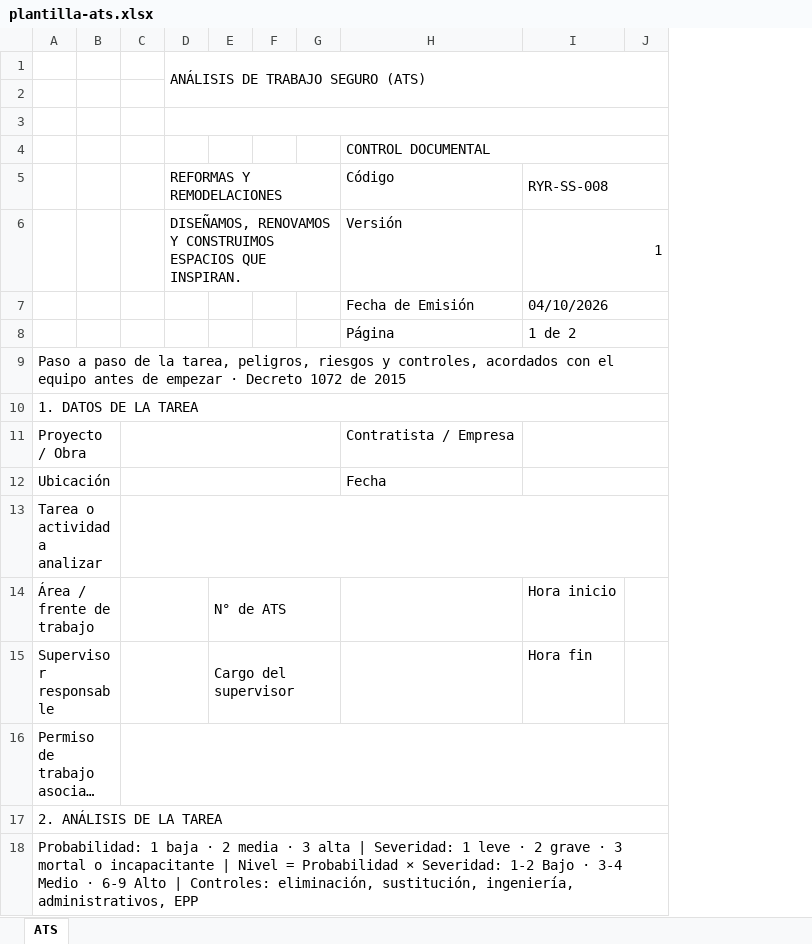
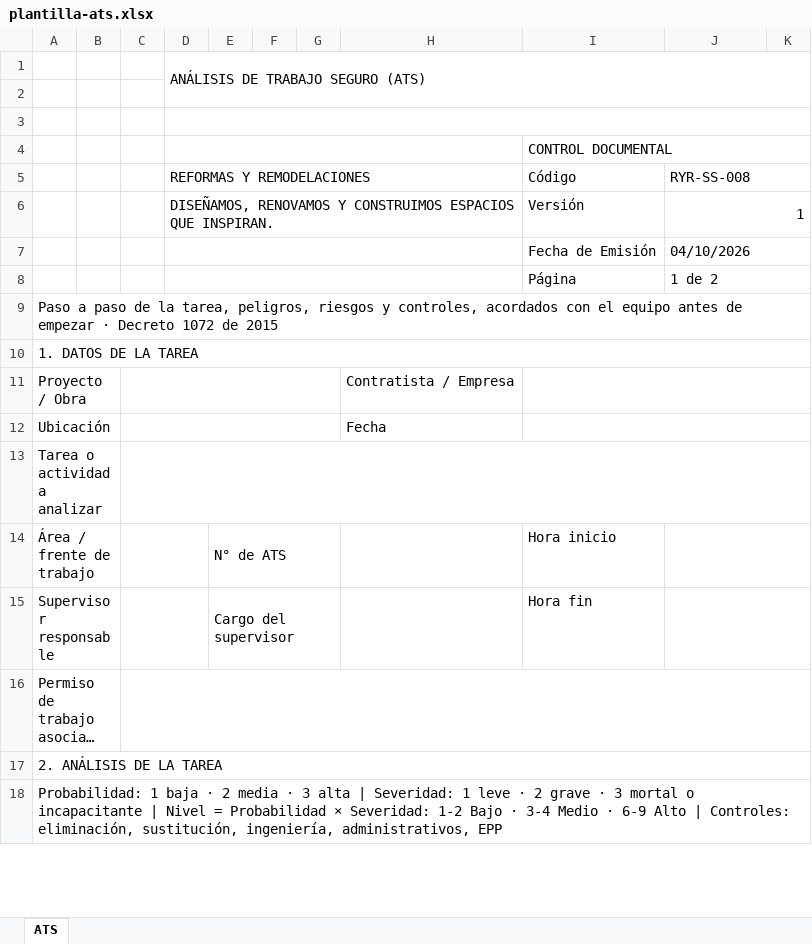
Before and after one commit to hfhr2016-debug/formulario-obra, an Excel workbook: public/plantilla-ats.xlsx, sheet ATS, drawn as a sheet; only a part is shown; long unchanged cells end in …; values as stored, in another font and other column widths than the file's, no cell formats; charts and pictures not drawn; removed rows and columns are numbered as before the commit, all else as after; the diff covers the shown part only; the diff names each change by its address in the sheet, - before the commit and + after, or states it on an @@ line.

```diff
--- a/public/plantilla-ats.xlsx (sheet ATS)
+++ b/public/plantilla-ats.xlsx (sheet ATS)
+column I (Código), row 4: CONTROL DOCUMENTAL; rows 6-15: Versión | Fecha de Emisión | Página |  |  |  |  |  | Hora inicio | Hora fin
+D4:H4 merged
-H4: CONTROL DOCUMENTAL
+H4: (empty)
-H4:J4 merged
-D5:G5 merged
+D5:H5 merged
-H5: Código
+H5: (empty)
-D6:G6 merged
+D6:H6 merged
-H6: Versión
+H6: (empty)
+D7:H7 merged
-H7: Fecha de Emisión
+H7: (empty)
+D8:H8 merged
-H8: Página
+H8: (empty)
-I11:J11 merged
-I12:J12 merged
-J14 (RYR-SS-008): Hora inicio
+J14 (RYR-SS-008): (empty)
+J14:K14 merged
-J15 (RYR-SS-008): Hora fin
+J15 (RYR-SS-008): (empty)
+J15:K15 merged
```
Also changed, not shown: 8 edited cells and merged cells elsewhere in this sheet, cell formats, charts or pictures, public/plantilla-accidente.xlsx, public/plantilla-acciones-correctivas.xlsx, 10 other files.
